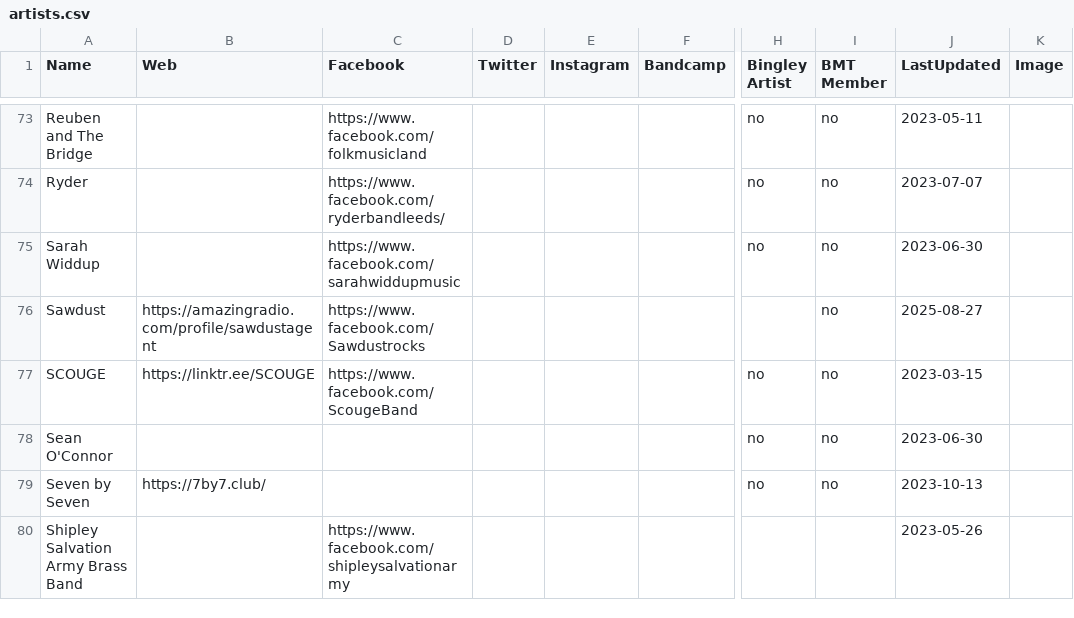
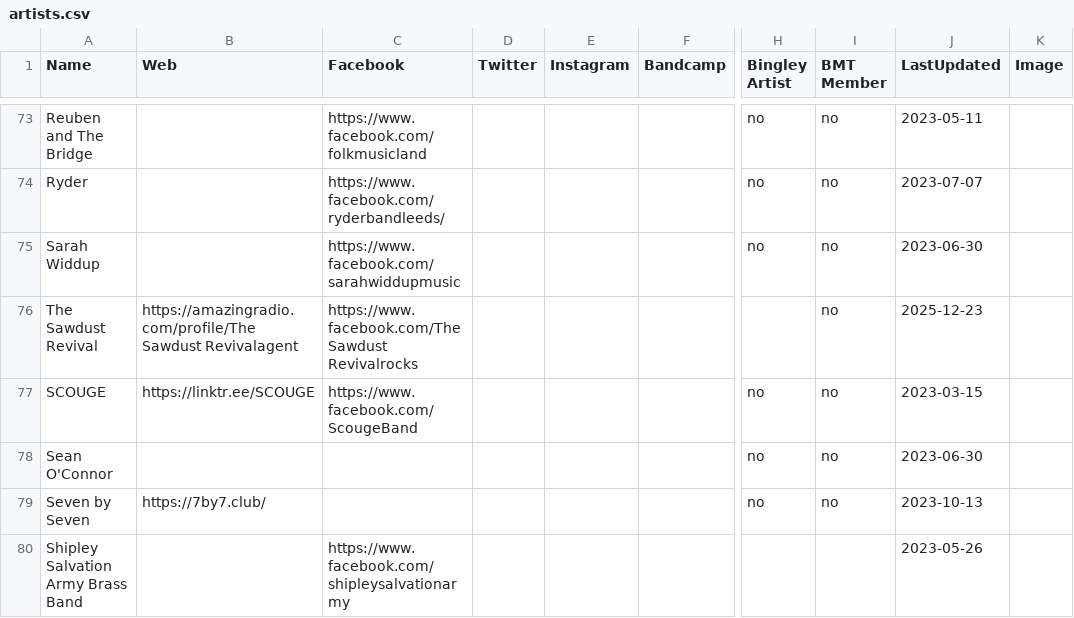
Before and after one commit to caprenter/bingley-music-town, a CSV file: docs/_data/artists.csv, drawn as a sheet; only a part is shown, gaps mark what is left out; the diff covers the shown part only; the diff names each change by its address in the sheet, - before the commit and + after, or states it on an @@ line.

```diff
--- a/docs/_data/artists.csv
+++ b/docs/_data/artists.csv
-A76 (Name): Sawdust
+A76 (Name): The Sawdust Revival
-B76 (Web): https://amazingradio.com/profile/sawdustagent
+B76 (Web): https://amazingradio.com/profile/The Sawdust Revivalagent
-C76 (Facebook): https://www.facebook.com/Sawdustrocks
+C76 (Facebook): https://www.facebook.com/The Sawdust Revivalrocks
-J76 (LastUpdated): 2025-08-27
+J76 (LastUpdated): 2025-12-23
```
Also changed, not shown: 1 added row elsewhere in this file, docs/_data/events.csv, 5 other files.
